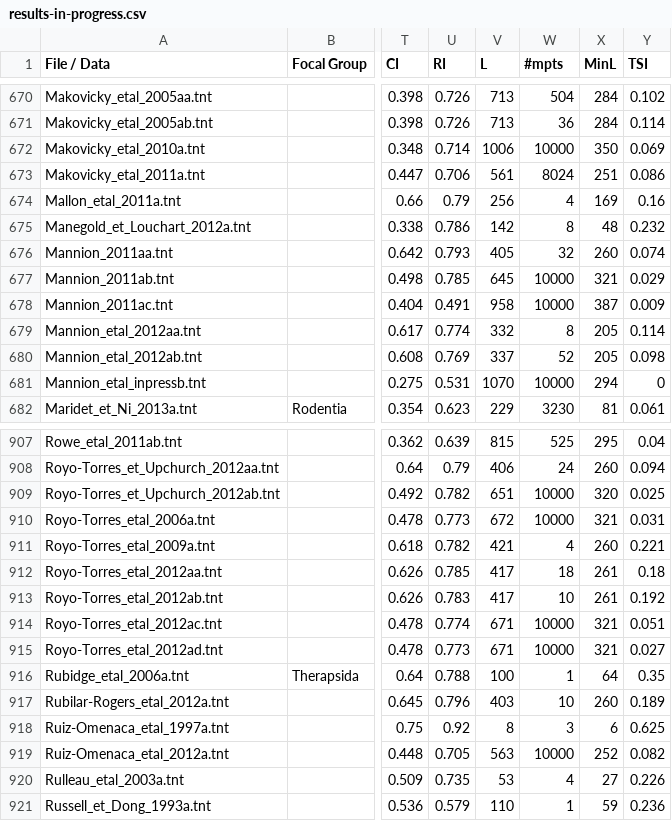
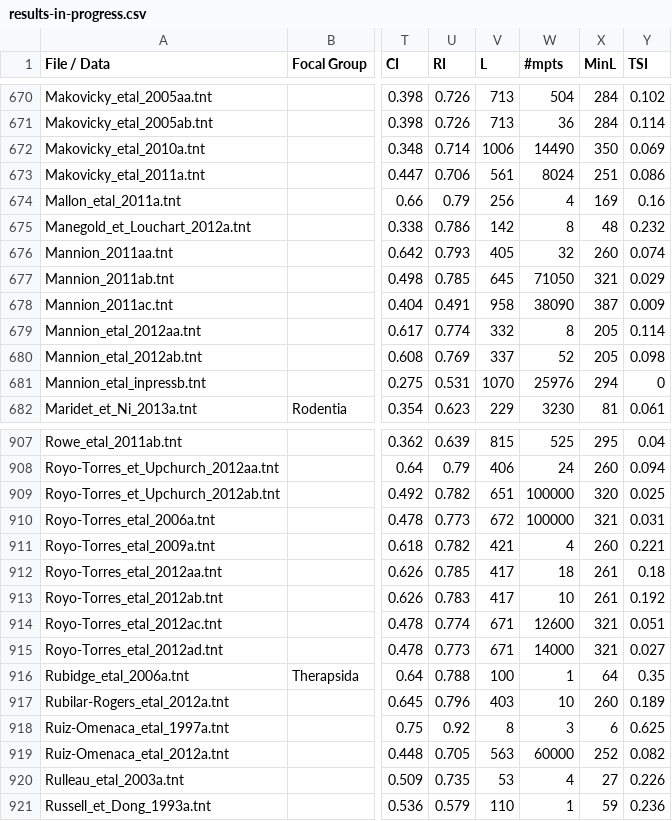
Before and after one commit to rossmounce/homoplasy-paper, a CSV file: results-summary/results-in-progress.csv, drawn as a sheet; only a part is shown, gaps mark what is left out; the diff covers the shown part only; the diff names each change by its address in the sheet, - before the commit and + after, or states it on an @@ line.

```diff
--- a/results-summary/results-in-progress.csv
+++ b/results-summary/results-in-progress.csv
-W672 (#mpts): 10000
+W672 (#mpts): 14490
-W677 (#mpts): 10000
+W677 (#mpts): 71050
-W678 (#mpts): 10000
+W678 (#mpts): 38090
-W681 (#mpts): 10000
+W681 (#mpts): 25976
-W909:W910 (#mpts): 10000
+W909:W910 (#mpts): 100000
-W914 (#mpts): 10000
+W914 (#mpts): 12600
-W915 (#mpts): 10000
+W915 (#mpts): 14000
-W919 (#mpts): 10000
+W919 (#mpts): 60000
```
Also changed, not shown: 61 edited cells elsewhere in this file.
